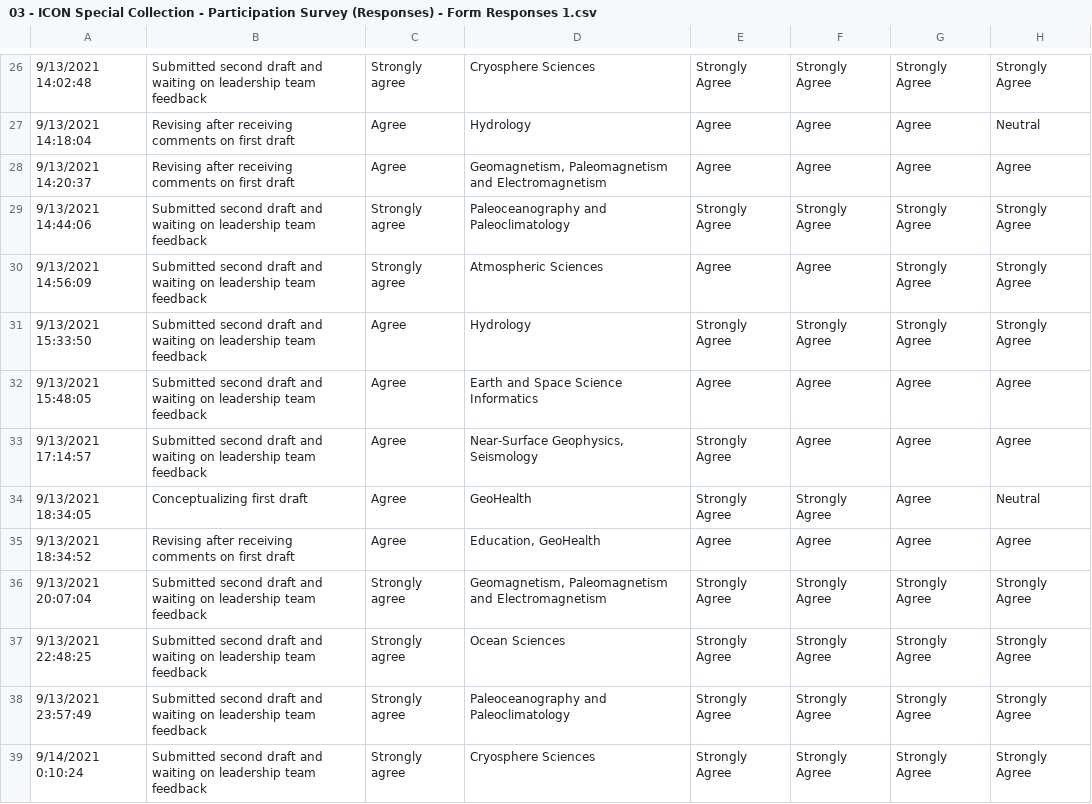
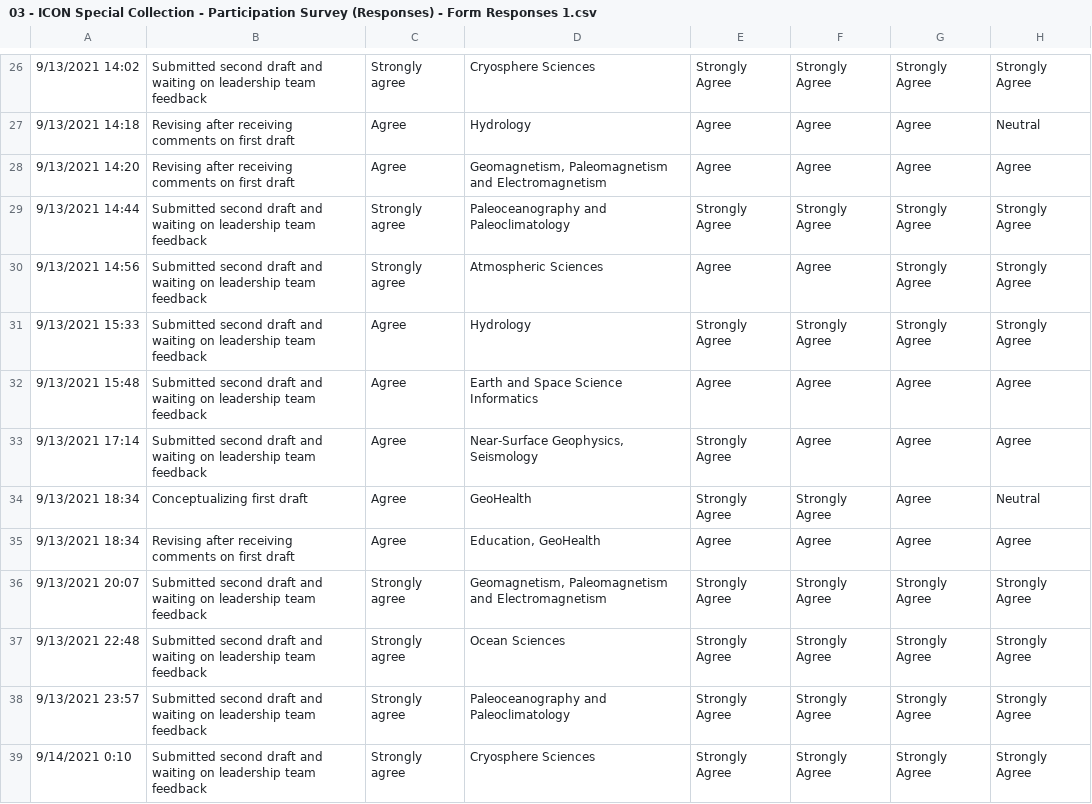
Before and after one commit to stegen/ICON_Science, a CSV file: 03 - ICON Special Collection - Participation Survey (Responses) - Form Responses 1.csv, drawn as a sheet; only a part is shown, gaps mark what is left out; the diff covers the shown part only; the diff names each change by its address in the sheet, - before the commit and + after, or states it on an @@ line.

```diff
--- a/03 - ICON Special Collection - Participation Survey (Responses) - Form Responses 1.csv
+++ b/03 - ICON Special Collection - Participation Survey (Responses) - Form Responses 1.csv
-A26: 9/13/2021 14:02:48
+A26: 9/13/2021 14:02
-A27: 9/13/2021 14:18:04
+A27: 9/13/2021 14:18
-A28: 9/13/2021 14:20:37
+A28: 9/13/2021 14:20
-A29: 9/13/2021 14:44:06
+A29: 9/13/2021 14:44
-A30: 9/13/2021 14:56:09
+A30: 9/13/2021 14:56
-A31: 9/13/2021 15:33:50
+A31: 9/13/2021 15:33
-A32: 9/13/2021 15:48:05
+A32: 9/13/2021 15:48
-A33: 9/13/2021 17:14:57
+A33: 9/13/2021 17:14
-A34: 9/13/2021 18:34:05
+A34: 9/13/2021 18:34
-A35: 9/13/2021 18:34:52
+A35: 9/13/2021 18:34
-A36: 9/13/2021 20:07:04
+A36: 9/13/2021 20:07
-A37: 9/13/2021 22:48:25
+A37: 9/13/2021 22:48
-A38: 9/13/2021 23:57:49
+A38: 9/13/2021 23:57
-A39: 9/14/2021 0:10:24
+A39: 9/14/2021 0:10
```
Also changed, not shown: 59 edited cells elsewhere in this file, 2 other files.
